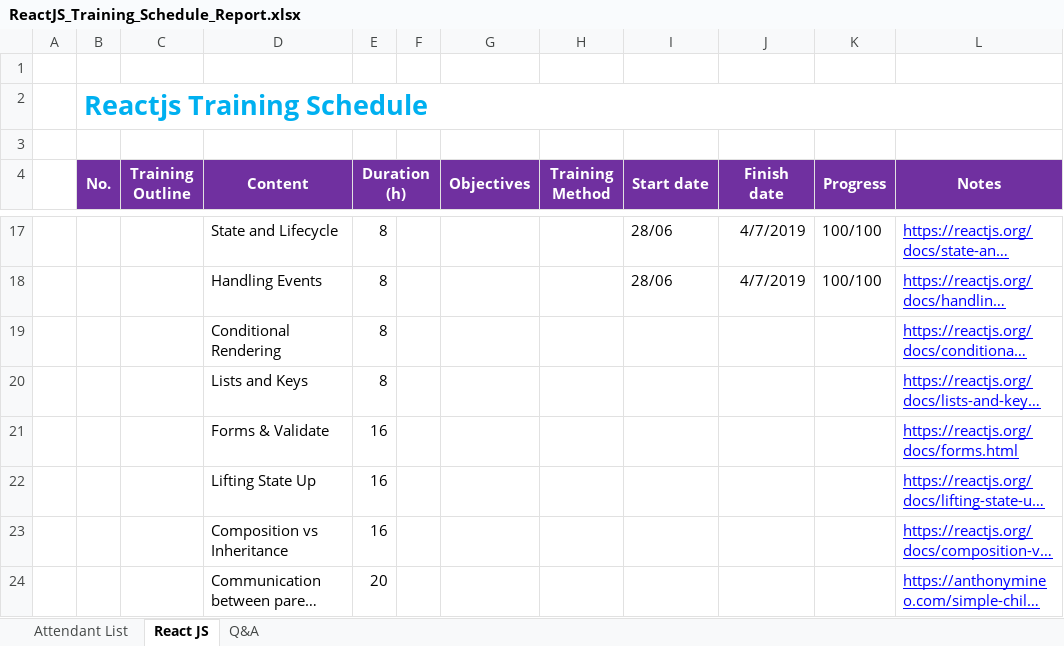
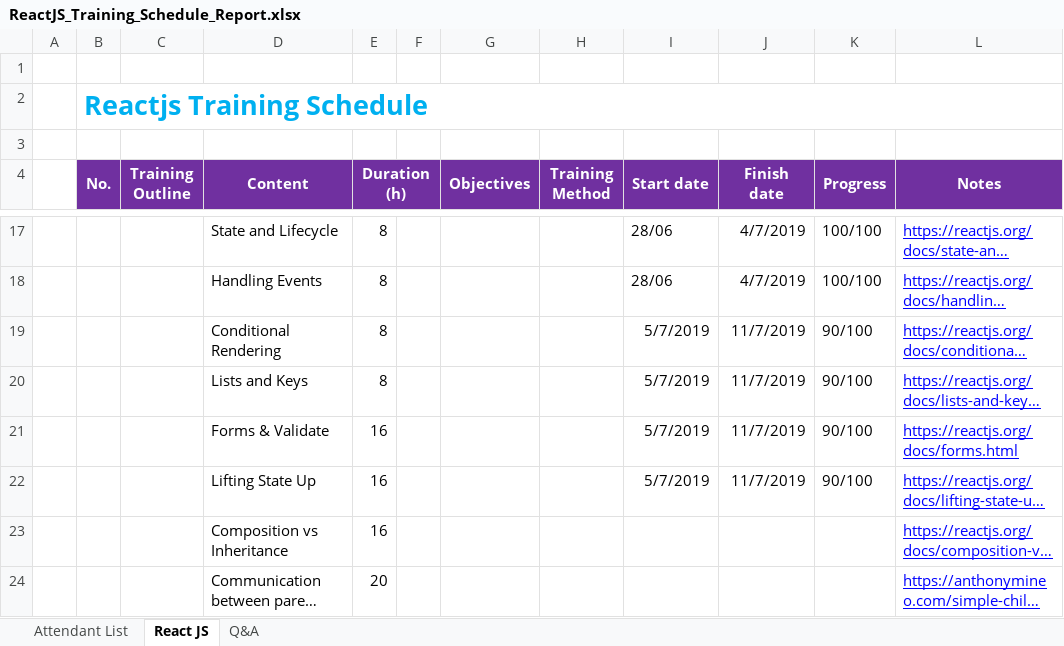
Before and after one commit to thonghv/Intership, an Excel workbook: _nhandt/ReactJS_Training_Schedule_Report.xlsx, sheet React JS, drawn as a sheet; only a part is shown, gaps mark what is left out; long unchanged cells end in …; values as stored, in another font and other column widths than the file's, no borders; the diff names each change by its address in the sheet, - before the commit and + after, or states it on an @@ line.

Commit message:
bao_cao_tuan_03

```diff
--- a/_nhandt/ReactJS_Training_Schedule_Report.xlsx (sheet React JS)
+++ b/_nhandt/ReactJS_Training_Schedule_Report.xlsx (sheet React JS)
-I19:I22 (Start date): (empty)
+I19:I22 (Start date): 5/7/2019
-J19:J22 (Finish date): (empty)
+J19:J22 (Finish date): 11/7/2019
-K19:K22 (Progress): (empty)
+K19:K22 (Progress): 90/100
```
